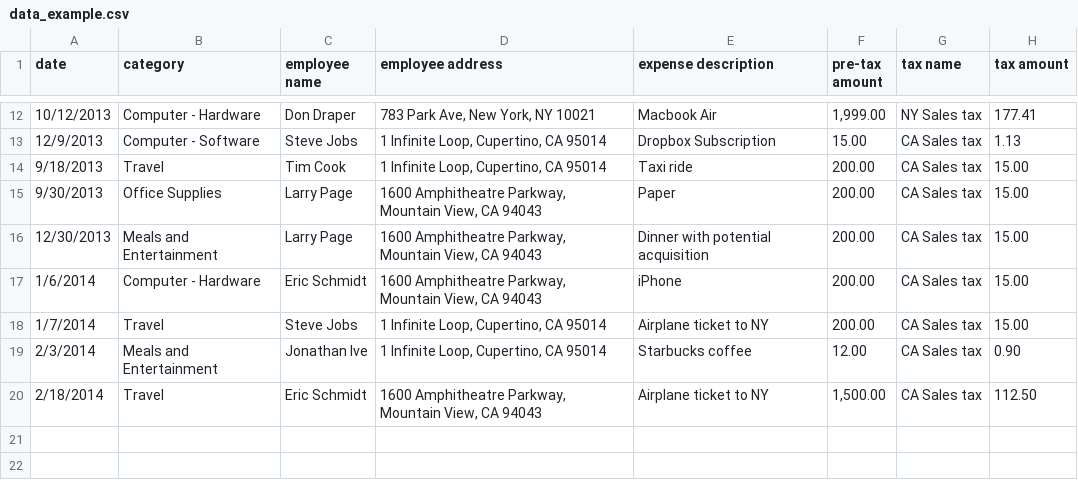
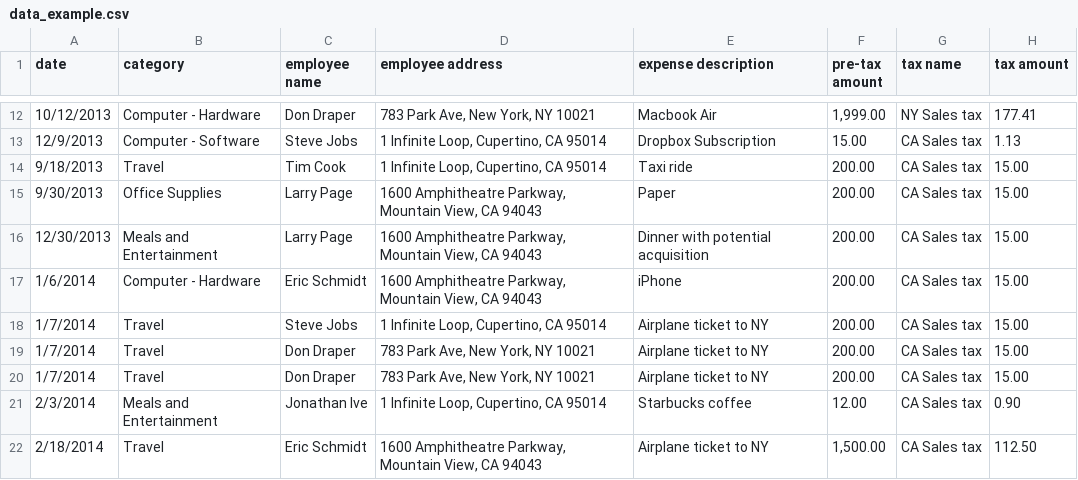
Before and after one commit to yellowlion/wave, a CSV file: data_example.csv, drawn as a sheet; only a part is shown, gaps mark what is left out; the diff names each change by its address in the sheet, - before the commit and + after, or states it on an @@ line.

```diff
--- a/data_example.csv
+++ b/data_example.csv
+row 19: 1/7/2014 | Travel | Don Draper | 783 Park Ave, New York, NY 10021 | Airplane ticket to NY | 200.00 | CA Sales tax | 15.00
+row 20: 1/7/2014 | Travel | Don Draper | 783 Park Ave, New York, NY 10021 | Airplane ticket to NY | 200.00 | CA Sales tax | 15.00
```
Also changed, not shown: 2 other files.
